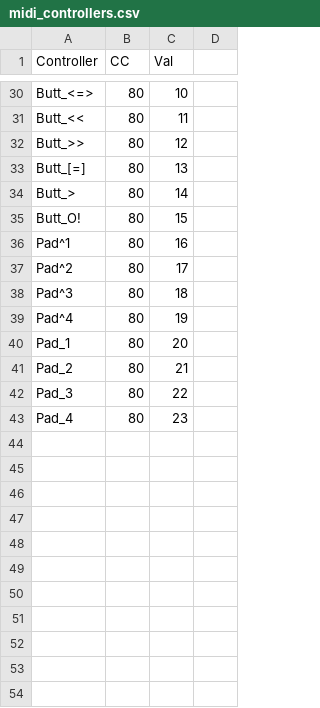
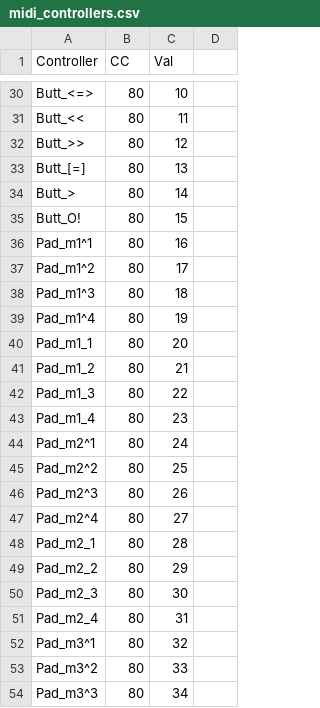
Before and after one commit to hansehv/SamplerBox, a CSV file: boot/samplerbox/midi_controllers.csv, drawn as a sheet; only a part is shown, gaps mark what is left out; the diff covers the shown part only.

```diff
--- a/boot/samplerbox/midi_controllers.csv
+++ b/boot/samplerbox/midi_controllers.csv
@@ -35,9 +35,20 @@ Butt_>,80,14,
 Butt_O!,80,15,
-Pad^1,80,16,
-Pad^2,80,17,
-Pad^3,80,18,
-Pad^4,80,19,
-Pad_1,80,20,
-Pad_2,80,21,
-Pad_3,80,22,
-Pad_4,80,23,
+Pad_m1^1,80,16,
+Pad_m1^2,80,17,
+Pad_m1^3,80,18,
+Pad_m1^4,80,19,
+Pad_m1_1,80,20,
+Pad_m1_2,80,21,
+Pad_m1_3,80,22,
+Pad_m1_4,80,23,
+Pad_m2^1,80,24,
+Pad_m2^2,80,25,
+Pad_m2^3,80,26,
+Pad_m2^4,80,27,
+Pad_m2_1,80,28,
+Pad_m2_2,80,29,
+Pad_m2_3,80,30,
+Pad_m2_4,80,31,
+Pad_m3^1,80,32,
+Pad_m3^2,80,33,
+Pad_m3^3,80,34,
```
Also changed, not shown: 62 added rows and 9 edited cells elsewhere in this file, boot/samplerbox/midi_mapping.csv, 1 other file.
